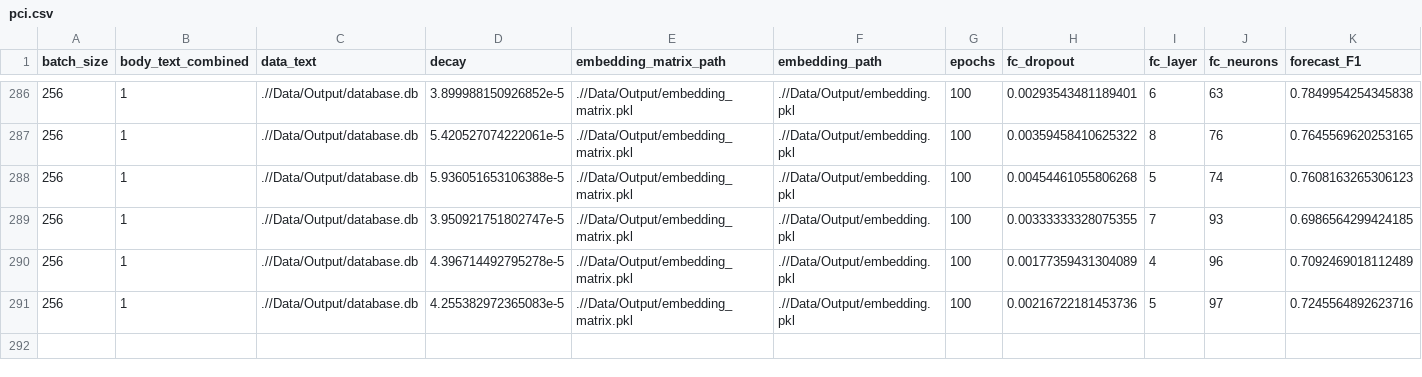
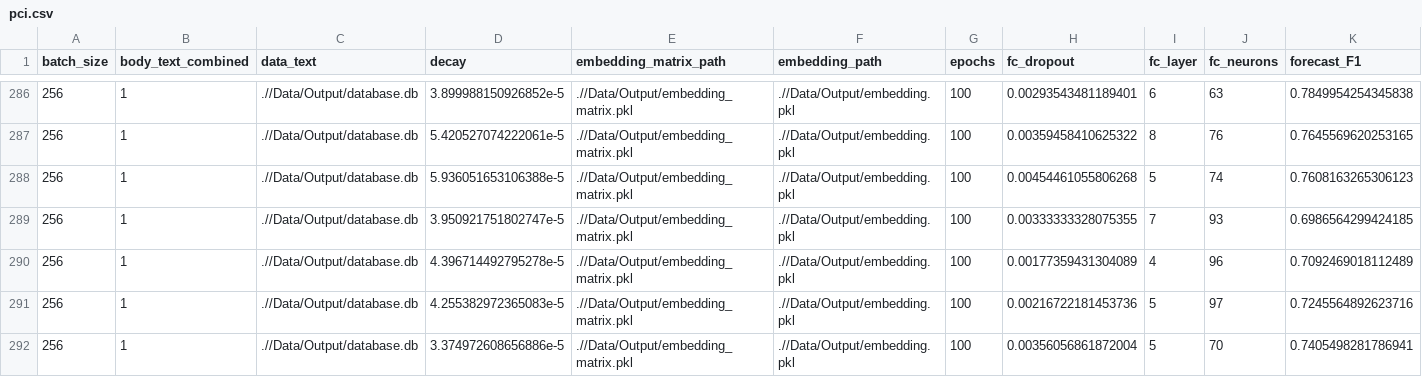
Before and after one commit to PSLmodels/PCI-China, a CSV file: PCI-China/figures/pci.csv, drawn as a sheet; only a part is shown, gaps mark what is left out; rows hold the shown columns only; the diff names each change by its address in the sheet, - before the commit and + after, or states it on an @@ line.

```diff
--- a/PCI-China/figures/pci.csv
+++ b/PCI-China/figures/pci.csv
+row 292: 256 | 1 | .//Data/Output/database.db | 3.374972608656886e-5 | .//Data/Output/embedding_matrix.pkl | .//Data/Output/embedding.pkl | 100 | 0.00356056861872004 | 5 | 70 | 0.7405498281786941
```
Also changed, not shown: PCI-China/figures/Summary statistics.csv, PCI-China/figures/window_5_years_quarterly/results.csv, 23 other files.
